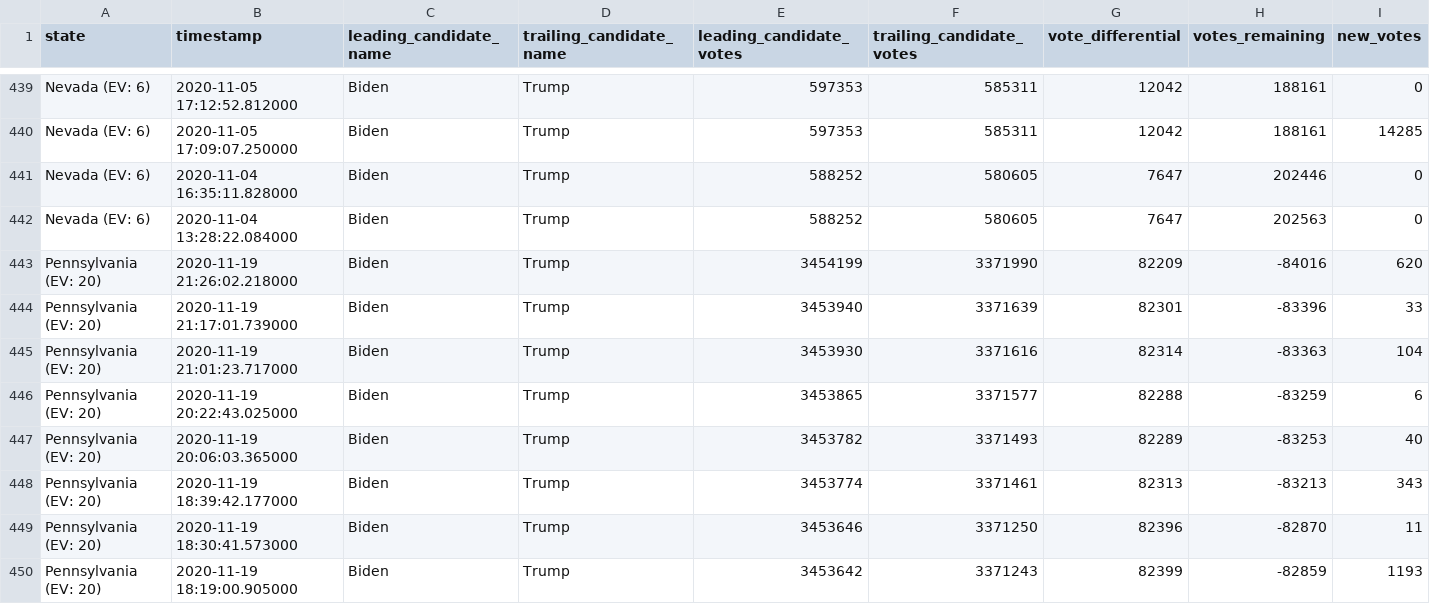
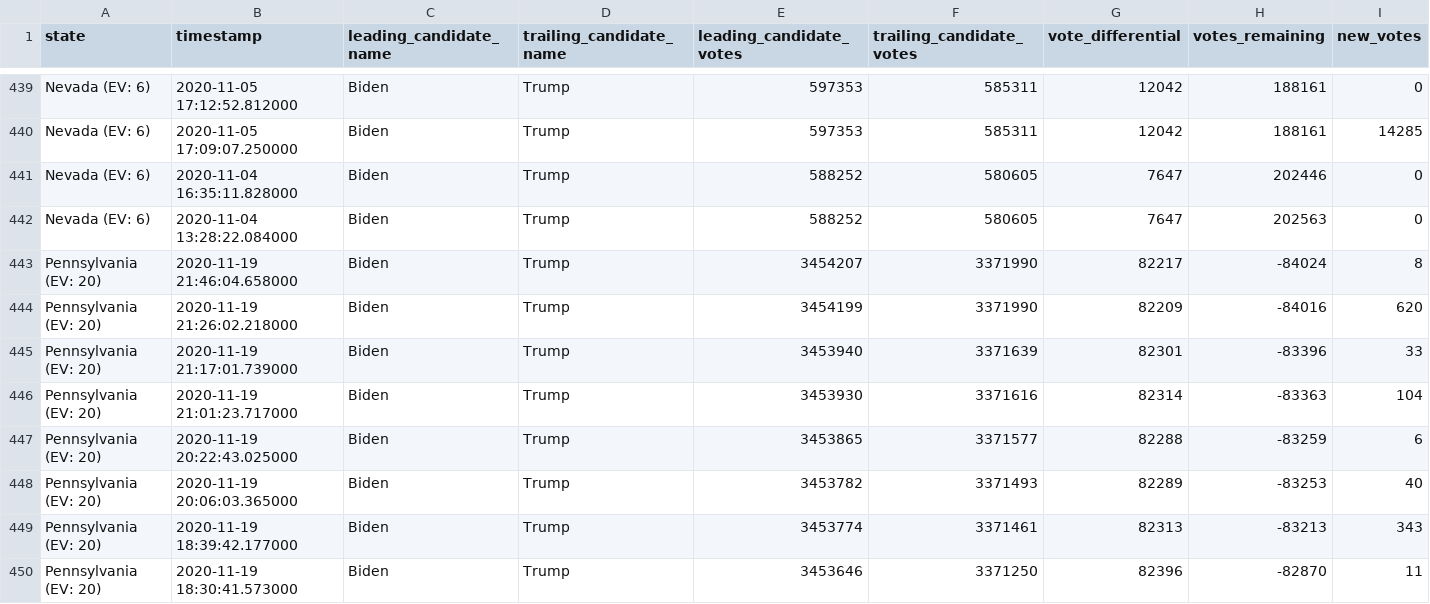
Before and after one commit to rvaughan/nyt-2020-election-scraper, a CSV file: battleground-state-changes.csv, drawn as a sheet; only a part is shown, gaps mark what is left out; the shorter side is filled out with more unchanged rows; rows hold the shown columns only; the diff names each change by its address in the sheet, - before the commit and + after, or states it on an @@ line.

```diff
--- a/battleground-state-changes.csv
+++ b/battleground-state-changes.csv
+row 443: Pennsylvania (EV: 20) | 2020-11-19 21:46:04.658000 | Biden | Trump | 3454207 | 3371990 | 82217 | -84024 | 8
```
Also changed, not shown: 4 other files.
